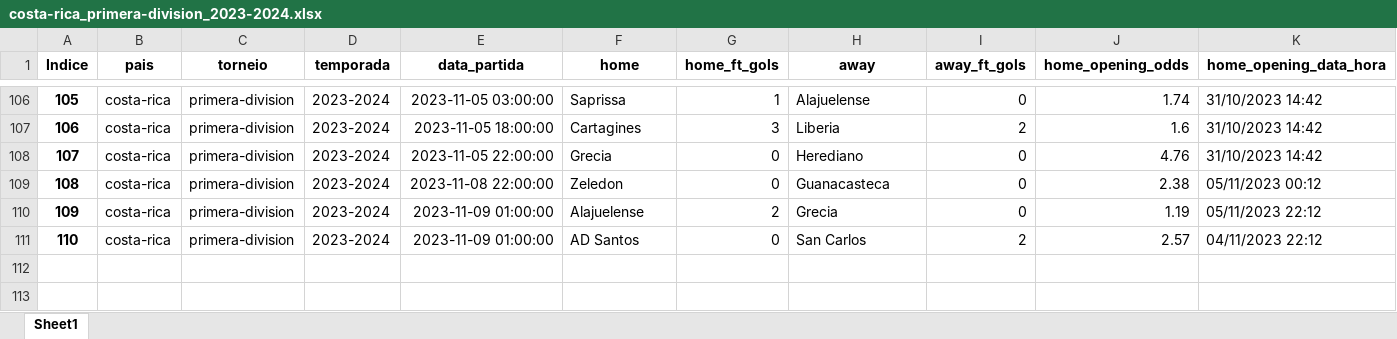
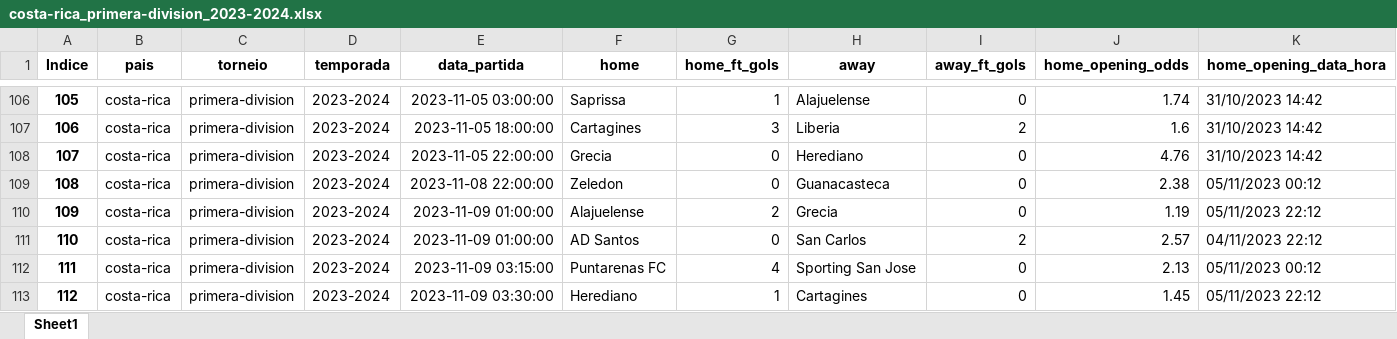
Before and after one commit to tarciziojrdf/poco, an Excel workbook: 2023/costa-rica_primera-division_2023-2024.xlsx, sheet Sheet1, drawn as a sheet; only a part is shown, gaps mark what is left out; values as stored, in another font and other column widths than the file's, no borders; rows hold the shown columns only; the diff names each change by its address in the sheet, - before the commit and + after, or states it on an @@ line.

```diff
--- a/2023/costa-rica_primera-division_2023-2024.xlsx (sheet Sheet1)
+++ b/2023/costa-rica_primera-division_2023-2024.xlsx (sheet Sheet1)
+row 112: 111 | costa-rica | primera-division | 2023-2024 | 2023-11-09 03:15:00 | Puntarenas FC | 4 | Sporting San Jose | 0 | 2.13 | 05/11/2023 00:12
+row 113: 112 | costa-rica | primera-division | 2023-2024 | 2023-11-09 03:30:00 | Herediano | 1 | Cartagines | 0 | 1.45 | 05/11/2023 22:12
```
Also changed, not shown: 2023/indonesia_liga-1_2023-2024.xlsx.
